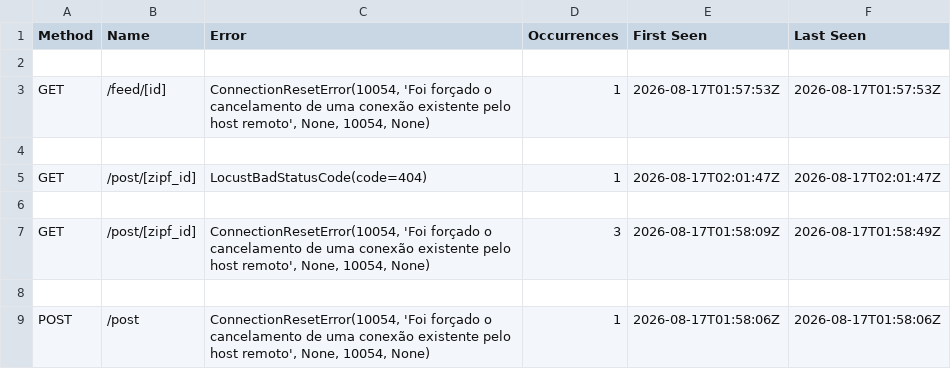
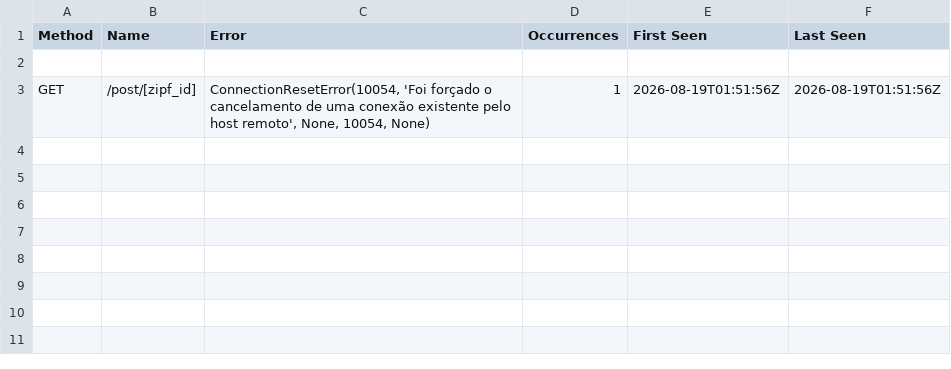
Before and after one commit to baratarthur/test-loader-and-results, a CSV file: experiment3.3/results_csv/dana_failures.csv, drawn as a sheet.

```diff
--- a/experiment3.3/results_csv/dana_failures.csv
+++ b/experiment3.3/results_csv/dana_failures.csv
@@ -2,8 +2,2 @@ Method,Name,Error,Occurrences,First Seen,Last Seen
 
-GET,/feed/[id],"ConnectionResetError(10054, 'Foi forçado o cancelamento de uma conexão existente pelo host remoto', None, 10054, None)",1,2026-08-17T01:57:53Z,2026-08-17T01:57:53Z
-
-GET,/post/[zipf_id],LocustBadStatusCode(code=404),1,2026-08-17T02:01:47Z,2026-08-17T02:01:47Z
-
-GET,/post/[zipf_id],"ConnectionResetError(10054, 'Foi forçado o cancelamento de uma conexão existente pelo host remoto', None, 10054, None)",3,2026-08-17T01:58:09Z,2026-08-17T01:58:49Z
-
-POST,/post,"ConnectionResetError(10054, 'Foi forçado o cancelamento de uma conexão existente pelo host remoto', None, 10054, None)",1,2026-08-17T01:58:06Z,2026-08-17T01:58:06Z
+GET,/post/[zipf_id],"ConnectionResetError(10054, 'Foi forçado o cancelamento de uma conexão existente pelo host remoto', None, 10054, None)",1,2026-08-19T01:51:56Z,2026-08-19T01:51:56Z
```
Also changed, not shown: experiment3.3/results_csv/cache_metrics.csv, experiment3.3/results_csv/correlation_matrix_dana.csv, 28 other files.
